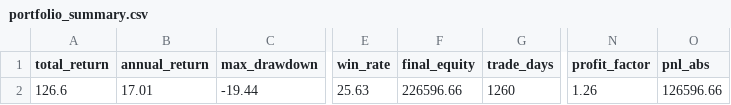
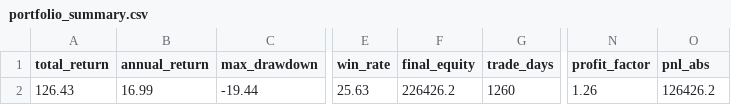
Before and after one commit to eclatnest/etf-consensus, a CSV file: published/daily/portfolio_summary.csv, drawn as a sheet; only a part is shown, gaps mark what is left out; the diff names each change by its address in the sheet, - before the commit and + after, or states it on an @@ line.

```diff
--- a/published/daily/portfolio_summary.csv
+++ b/published/daily/portfolio_summary.csv
-A2 (total_return): 126.6
+A2 (total_return): 126.43
-B2 (annual_return): 17.01
+B2 (annual_return): 16.99
-F2 (final_equity): 226596.66
+F2 (final_equity): 226426.2
-O2 (pnl_abs): 126596.66
+O2 (pnl_abs): 126426.2
```
Also changed, not shown: published/daily/next_open_actions.csv, published/daily/portfolio_snapshot.csv, 5 other files.
